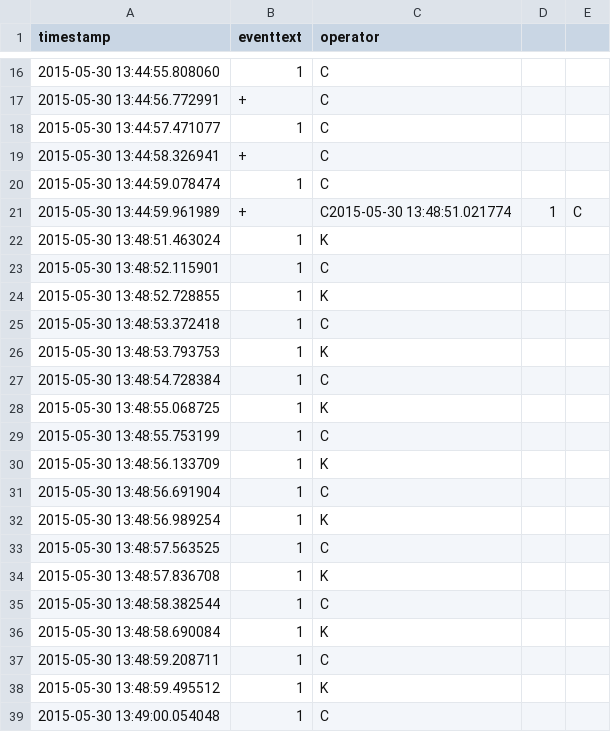
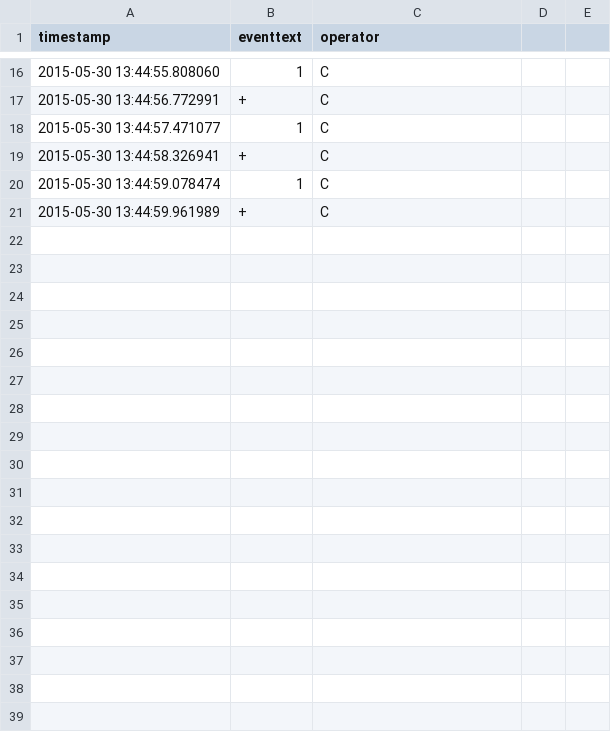
Before and after one commit to mopat/TextEntrySpeed, a CSV file: A6/rpCalc/source/pointingtime(P).csv, drawn as a sheet; only a part is shown, gaps mark what is left out; the diff covers the shown part only.

```diff
--- a/A6/rpCalc/source/pointingtime(P).csv
+++ b/A6/rpCalc/source/pointingtime(P).csv
@@ -20,20 +20,2 @@ timestamp,eventtext,operator
 2015-05-30 13:44:59.078474,1,C
-2015-05-30 13:44:59.961989,+,C2015-05-30 13:48:51.021774,1,C
-2015-05-30 13:48:51.463024,1,K
-2015-05-30 13:48:52.115901,1,C
-2015-05-30 13:48:52.728855,1,K
-2015-05-30 13:48:53.372418,1,C
-2015-05-30 13:48:53.793753,1,K
-2015-05-30 13:48:54.728384,1,C
-2015-05-30 13:48:55.068725,1,K
-2015-05-30 13:48:55.753199,1,C
-2015-05-30 13:48:56.133709,1,K
-2015-05-30 13:48:56.691904,1,C
-2015-05-30 13:48:56.989254,1,K
-2015-05-30 13:48:57.563525,1,C
-2015-05-30 13:48:57.836708,1,K
-2015-05-30 13:48:58.382544,1,C
-2015-05-30 13:48:58.690084,1,K
-2015-05-30 13:48:59.208711,1,C
-2015-05-30 13:48:59.495512,1,K
-2015-05-30 13:49:00.054048,1,C
+2015-05-30 13:44:59.961989,+,C
```
Also changed, not shown: 12 removed rows elsewhere in this file, 1 other file.
